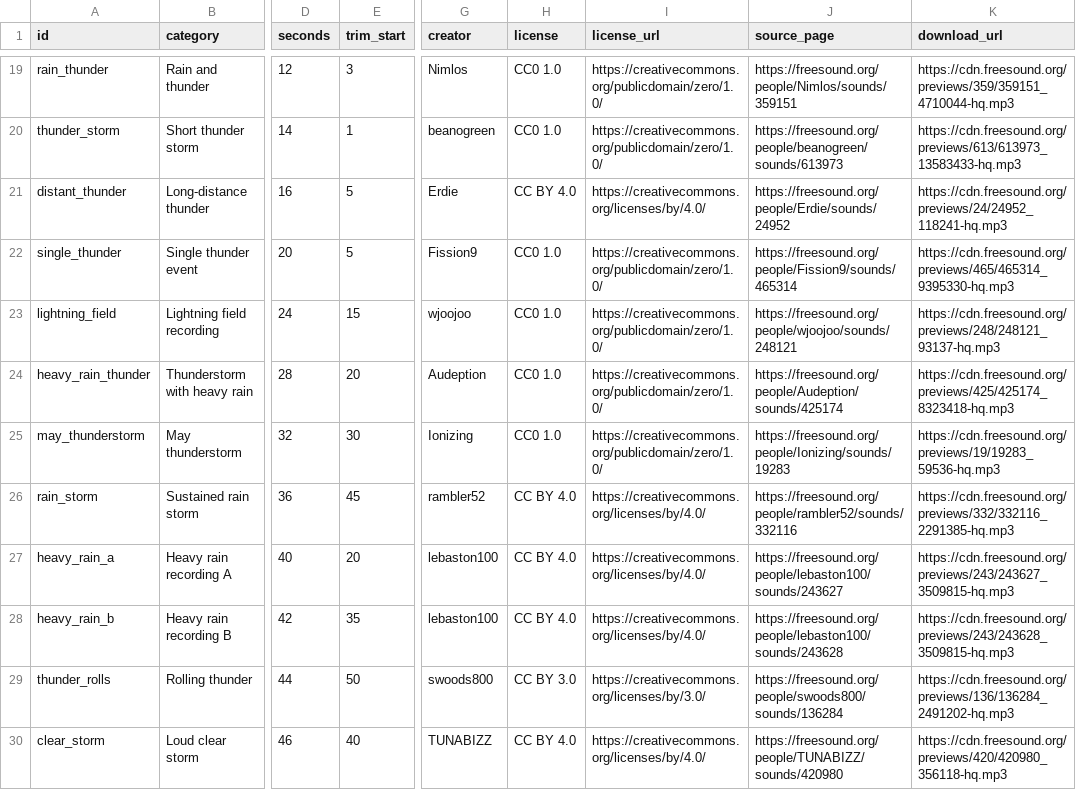
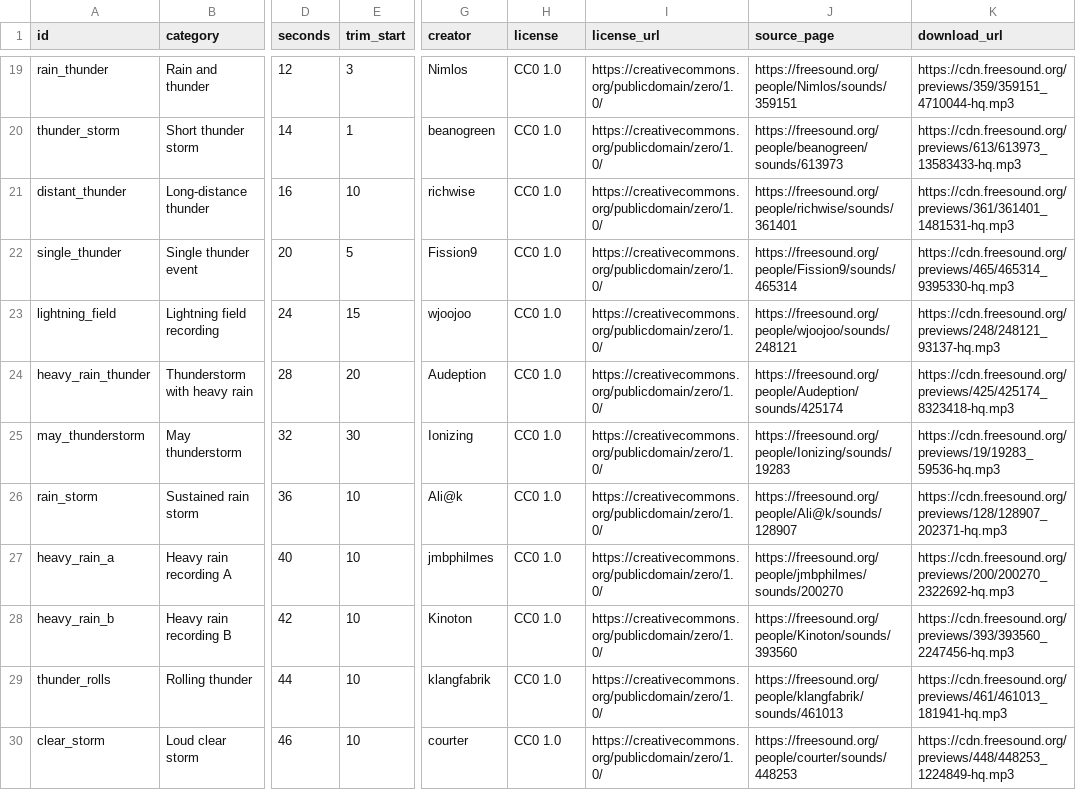
Before and after one commit to babymastodon/sounds, a TSV file: conv4/sources.tsv, drawn as a sheet; only a part is shown, gaps mark what is left out; the diff covers the shown part only; the diff names each change by its address in the sheet, - before the commit and + after, or states it on an @@ line.

```diff
--- a/conv4/sources.tsv
+++ b/conv4/sources.tsv
-E21 (trim_start): 5
+E21 (trim_start): 10
-G21 (creator): Erdie
+G21 (creator): richwise
-H21 (license): CC BY 4.0
+H21 (license): CC0 1.0
-I21 (license_url): https://creativecommons.org/licenses/by/4.0/
+I21 (license_url): https://creativecommons.org/publicdomain/zero/1.0/
-J21 (source_page): https://freesound.org/people/Erdie/sounds/24952
+J21 (source_page): https://freesound.org/people/richwise/sounds/361401
-K21 (download_url): https://cdn.freesound.org/previews/24/24952_118241-hq.mp3
+K21 (download_url): https://cdn.freesound.org/previews/361/361401_1481531-hq.mp3
-E26 (trim_start): 45
+E26 (trim_start): 10
-G26 (creator): rambler52
+G26 (creator): Ali@k
-H26:H28 (license): CC BY 4.0
+H26:H28 (license): CC0 1.0
-I26:I28 (license_url): https://creativecommons.org/licenses/by/4.0/
+I26:I28 (license_url): https://creativecommons.org/publicdomain/zero/1.0/
-J26 (source_page): https://freesound.org/people/rambler52/sounds/332116
+J26 (source_page): https://freesound.org/people/Ali@k/sounds/128907
-K26 (download_url): https://cdn.freesound.org/previews/332/332116_2291385-hq.mp3
+K26 (download_url): https://cdn.freesound.org/previews/128/128907_202371-hq.mp3
-E27 (trim_start): 20
+E27 (trim_start): 10
-G27 (creator): lebaston100
+G27 (creator): jmbphilmes
-J27 (source_page): https://freesound.org/people/lebaston100/sounds/243627
+J27 (source_page): https://freesound.org/people/jmbphilmes/sounds/200270
-K27 (download_url): https://cdn.freesound.org/previews/243/243627_3509815-hq.mp3
+K27 (download_url): https://cdn.freesound.org/previews/200/200270_2322692-hq.mp3
-E28 (trim_start): 35
+E28 (trim_start): 10
-G28 (creator): lebaston100
+G28 (creator): Kinoton
-J28 (source_page): https://freesound.org/people/lebaston100/sounds/243628
+J28 (source_page): https://freesound.org/people/Kinoton/sounds/393560
-K28 (download_url): https://cdn.freesound.org/previews/243/243628_3509815-hq.mp3
+K28 (download_url): https://cdn.freesound.org/previews/393/393560_2247456-hq.mp3
-E29 (trim_start): 50
+E29 (trim_start): 10
-G29 (creator): swoods800
+G29 (creator): klangfabrik
-H29 (license): CC BY 3.0
+H29 (license): CC0 1.0
-I29 (license_url): https://creativecommons.org/licenses/by/3.0/
+I29 (license_url): https://creativecommons.org/publicdomain/zero/1.0/
-J29 (source_page): https://freesound.org/people/swoods800/sounds/136284
+J29 (source_page): https://freesound.org/people/klangfabrik/sounds/461013
-K29 (download_url): https://cdn.freesound.org/previews/136/136284_2491202-hq.mp3
+K29 (download_url): https://cdn.freesound.org/previews/461/461013_181941-hq.mp3
-E30 (trim_start): 40
+E30 (trim_start): 10
-G30 (creator): TUNABIZZ
+G30 (creator): courter
-H30 (license): CC BY 4.0
+H30 (license): CC0 1.0
-I30 (license_url): https://creativecommons.org/licenses/by/4.0/
+I30 (license_url): https://creativecommons.org/publicdomain/zero/1.0/
-J30 (source_page): https://freesound.org/people/TUNABIZZ/sounds/420980
+J30 (source_page): https://freesound.org/people/courter/sounds/448253
-K30 (download_url): https://cdn.freesound.org/previews/420/420980_356118-hq.mp3
+K30 (download_url): https://cdn.freesound.org/previews/448/448253_1224849-hq.mp3
```
Also changed, not shown: 117 edited cells elsewhere in this file, conv10/LICENSE_AUDIT_CONV10.tsv, conv10/LICENSE_AUDIT_CONV8.tsv, 32 other files.
